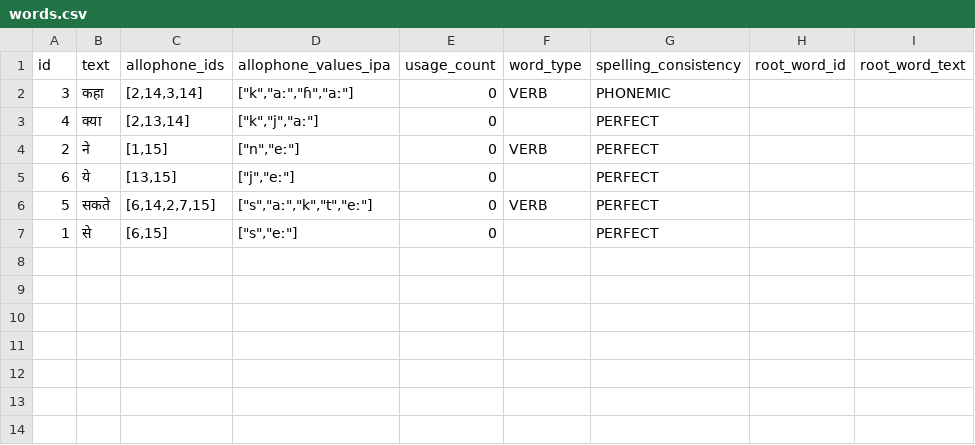
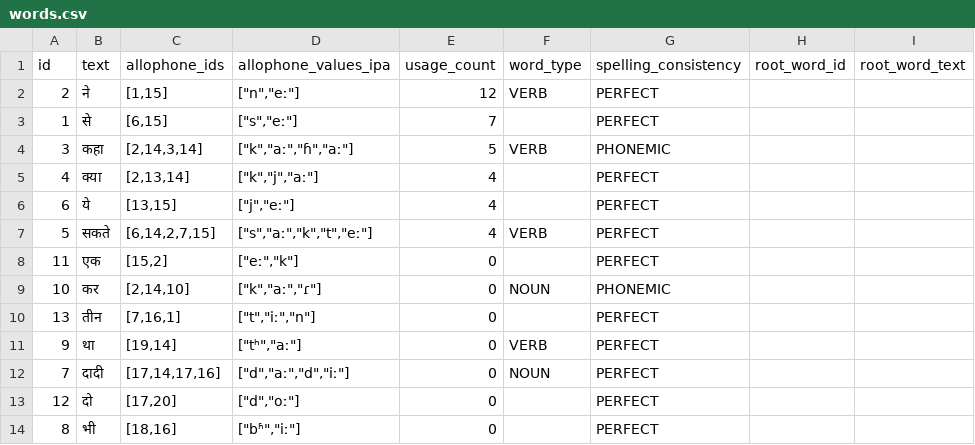
Before and after one commit to elimu-ai/webapp, a CSV file: src/main/resources/db/content_TEST/hin/words.csv, drawn as a sheet.

Commit message:
#743 Added Hindi Words and Numbers

```diff
--- a/src/main/resources/db/content_TEST/hin/words.csv
+++ b/src/main/resources/db/content_TEST/hin/words.csv
@@ -1,7 +1,14 @@
 id,text,allophone_ids,allophone_values_ipa,usage_count,word_type,spelling_consistency,root_word_id,root_word_text
-3,कहा,"[2,14,3,14]","[""k"",""aː"",""ɦ"",""aː""]",0,VERB,PHONEMIC,,
-4,क्या,"[2,13,14]","[""k"",""j"",""aː""]",0,,PERFECT,,
-2,ने,"[1,15]","[""n"",""eː""]",0,VERB,PERFECT,,
-6,ये,"[13,15]","[""j"",""eː""]",0,,PERFECT,,
-5,सकते,"[6,14,2,7,15]","[""s"",""aː"",""k"",""t"",""eː""]",0,VERB,PERFECT,,
-1,से,"[6,15]","[""s"",""eː""]",0,,PERFECT,,
+2,ने,"[1,15]","[""n"",""eː""]",12,VERB,PERFECT,,
+1,से,"[6,15]","[""s"",""eː""]",7,,PERFECT,,
+3,कहा,"[2,14,3,14]","[""k"",""aː"",""ɦ"",""aː""]",5,VERB,PHONEMIC,,
+4,क्या,"[2,13,14]","[""k"",""j"",""aː""]",4,,PERFECT,,
+6,ये,"[13,15]","[""j"",""eː""]",4,,PERFECT,,
+5,सकते,"[6,14,2,7,15]","[""s"",""aː"",""k"",""t"",""eː""]",4,VERB,PERFECT,,
+11,एक,"[15,2]","[""eː"",""k""]",0,,PERFECT,,
+10,कर,"[2,14,10]","[""k"",""aː"",""ɾ""]",0,NOUN,PHONEMIC,,
+13,तीन,"[7,16,1]","[""t"",""iː"",""n""]",0,,PERFECT,,
+9,था,"[19,14]","[""tʰ"",""aː""]",0,VERB,PERFECT,,
+7,दादी,"[17,14,17,16]","[""d"",""aː"",""d"",""iː""]",0,NOUN,PERFECT,,
+12,दो,"[17,20]","[""d"",""oː""]",0,,PERFECT,,
+8,भी,"[18,16]","[""bʱ"",""iː""]",0,,PERFECT,,
```
Also changed, not shown: src/main/resources/db/content_TEST/hin/allophones.csv, src/main/resources/db/content_TEST/hin/letters.csv, 2 other files.
